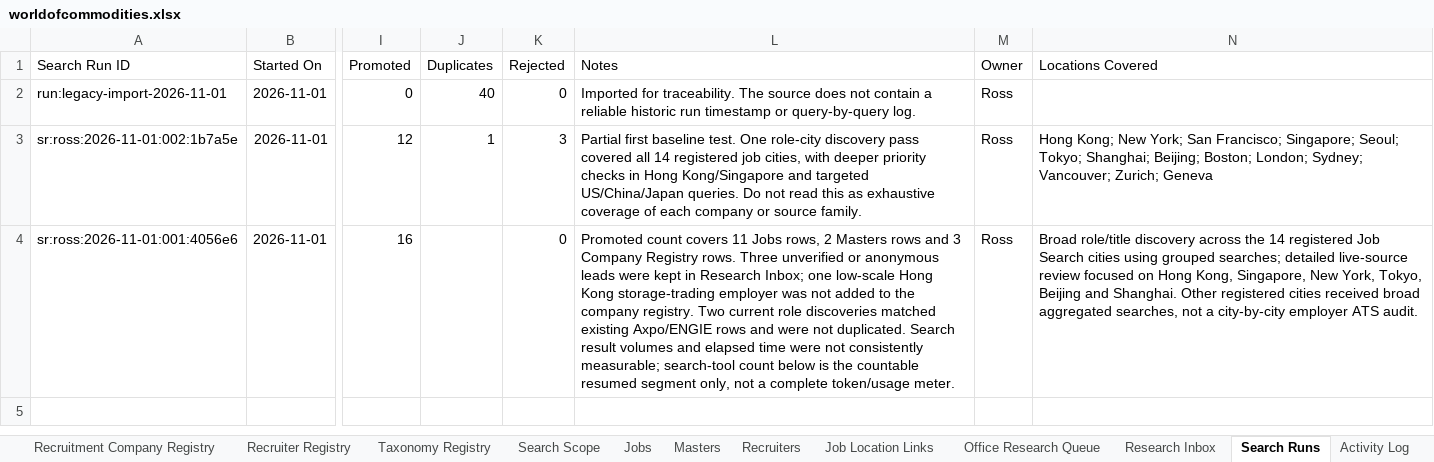
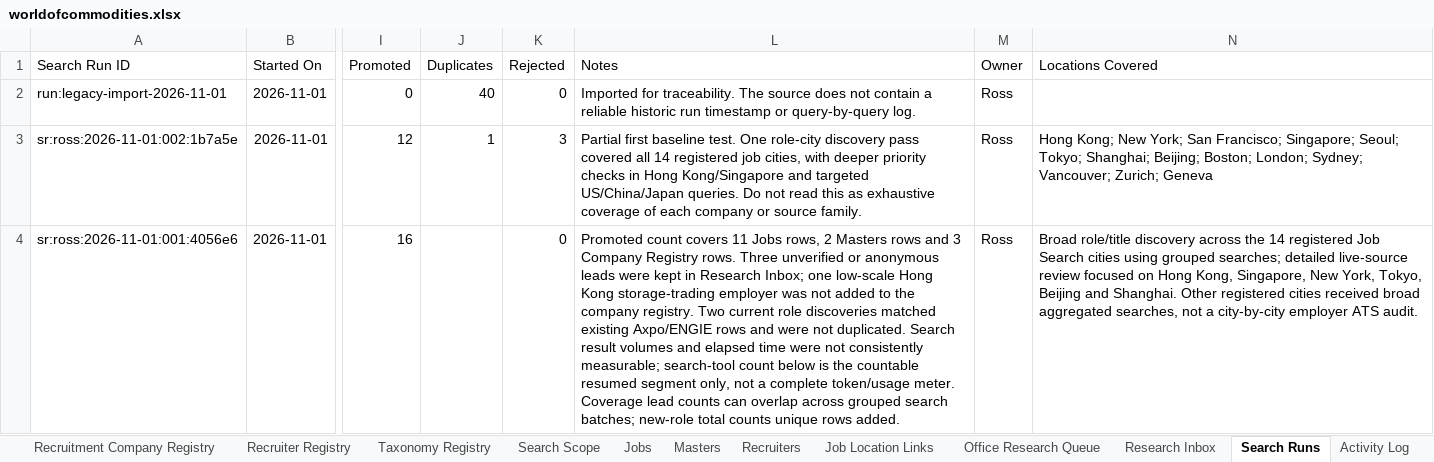
Before and after one commit to RZEdward/world-of-commodities, an Excel workbook: worldofcommodities.xlsx, sheet Search Runs, drawn as a sheet; only a part is shown, gaps mark what is left out; values as stored, in another font and other column widths than the file's, no borders; table styles not drawn; the diff names each change by its address in the sheet, - before the commit and + after, or states it on an @@ line.

Commit message:
Clarify baseline search coverage counts

```diff
--- a/worldofcommodities.xlsx (sheet Search Runs)
+++ b/worldofcommodities.xlsx (sheet Search Runs)
-L4 (Notes): …token/usage meter.
+L4 (Notes): …token/usage meter. Coverage lead counts can overlap across grouped search batches; new-role total counts unique rows added.
```
Also changed, not shown: sheet Search Coverage Log.
